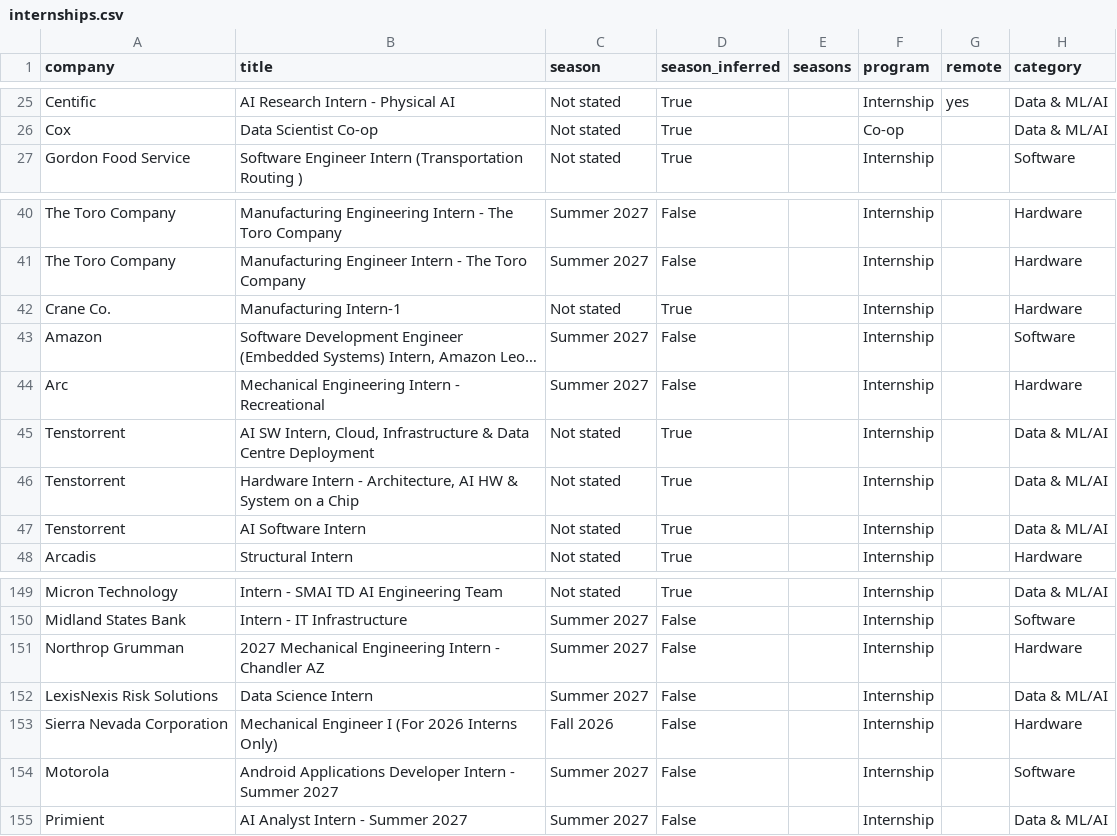
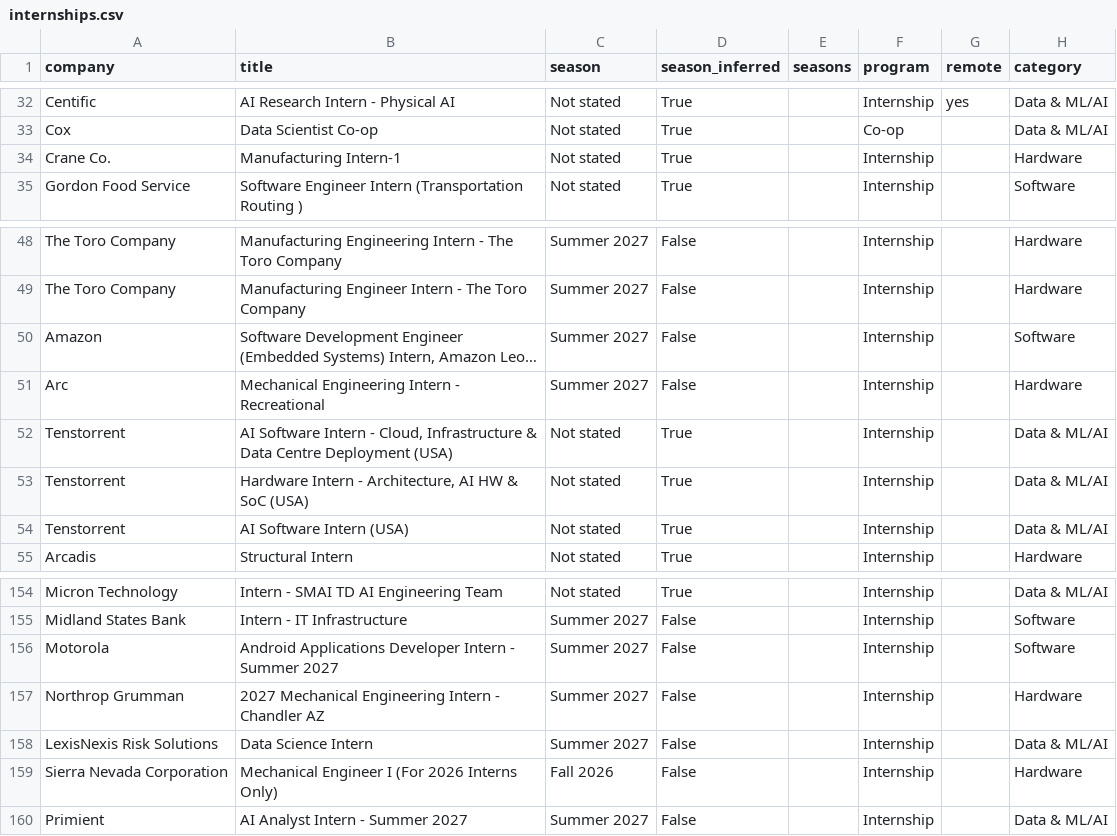
Before and after one commit to HeyIniHere/Automated-List-Of-Summer-2027-and-Fall-2026-MechEng-Internships, a CSV file: data/internships.csv, drawn as a sheet; only a part is shown, gaps mark what is left out; long unchanged cells end in …; addresses are those after the commit; the diff covers the shown part only; the diff names each change by its address in the sheet, - before the commit and + after, or states it on an @@ line.

```diff
--- a/data/internships.csv
+++ b/data/internships.csv
@@ row 42 moved to row 34: Crane Co. @@
-B52 (title): AI SW Intern, Cloud, Infrastructure & Data Centre Deployment
+B52 (title): AI Software Intern - Cloud, Infrastructure & Data Centre Deployment (USA)
-B53 (title): …HW & System on a Chip
+B53 (title): …HW & SoC (USA)
-B54 (title): AI Software Intern
+B54 (title): AI Software Intern (USA)
@@ row 154 moved to row 156: Motorola @@
```
Also changed, not shown: 7 added rows, 3 removed rows, 2 moved rows and 2 edited cells elsewhere in this file, docs/internships.csv, 15 other files.
